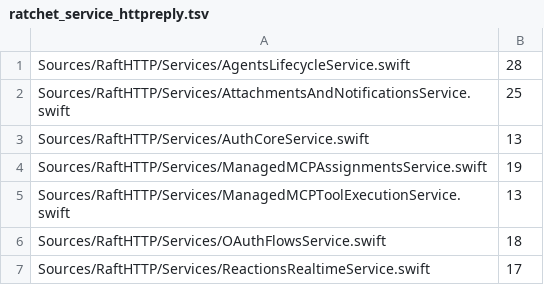
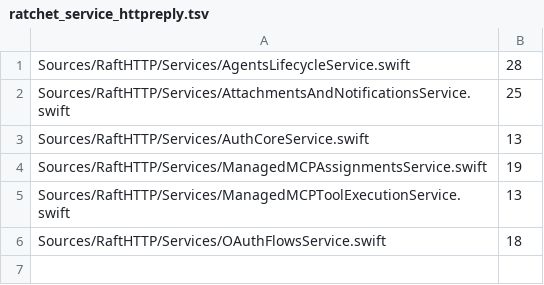
Before and after one commit to kevinzhow/raft-server-swift, a TSV file: scripts/ratchet_service_httpreply.tsv, drawn as a sheet; the diff names each change by its address in the sheet, - before the commit and + after, or states it on an @@ line.

Commit message:
Move inbox Done/Undone, read-all, Activity page and agent wake/event reads to a typed service
Locks byte-for-byte: Done/Undone frontier refusals (code before error), read-all
scope rows, Activity page items/groups, agent mentions, wake hints and events
drain (including third-party, action and external rows). Each Done/read-all write
and each agent inbox drain is one MessagesAndThreadsStore critical section.

```diff
--- a/scripts/ratchet_service_httpreply.tsv
+++ b/scripts/ratchet_service_httpreply.tsv
-row 7: Sources/RaftHTTP/Services/ReactionsRealtimeService.swift | 17
```
Also changed, not shown: scripts/ratchet_extension_directory.tsv, scripts/ratchet_service_directory_calls.tsv, 20 other files.
